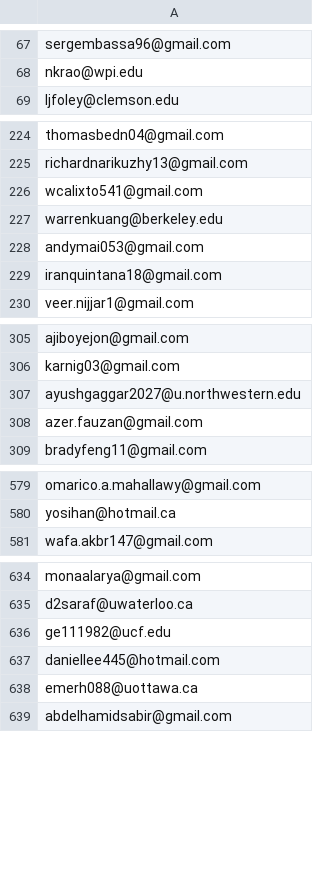
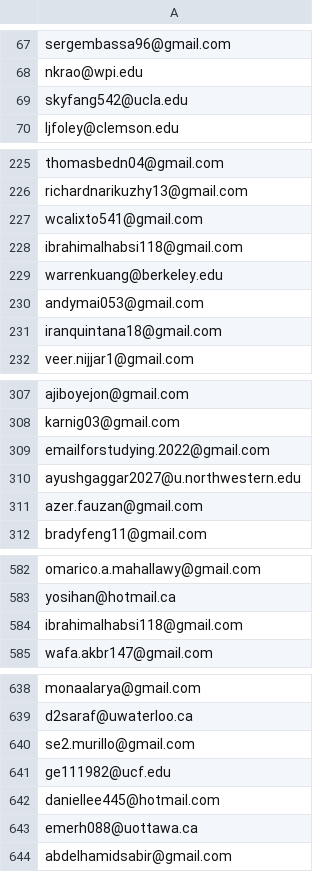
Before and after one commit to Mechie-io/mechie-pre-launch-page, a CSV file: mechie-pre-launch/src/emails.csv, drawn as a sheet; only a part is shown, gaps mark what is left out; the diff covers the shown part only.

Commit message:
email stuff

```diff
--- a/mechie-pre-launch/src/emails.csv
+++ b/mechie-pre-launch/src/emails.csv
@@ -68,2 +68,3 @@ sergembassa96@gmail.com
 nkrao@wpi.edu
+skyfang542@ucla.edu
 ljfoley@clemson.edu
@@ -226,2 +227,3 @@ richardnarikuzhy13@gmail.com
 wcalixto541@gmail.com
+ibrahimalhabsi118@gmail.com
 warrenkuang@berkeley.edu
@@ -306,2 +308,3 @@ ajiboyejon@gmail.com
 karnig03@gmail.com
+emailforstudying.2022@gmail.com
 ayushgaggar2027@u.northwestern.edu
@@ -580,2 +583,3 @@ omarico.a.mahallawy@gmail.com
 yosihan@hotmail.ca
+ibrahimalhabsi118@gmail.com
 wafa.akbr147@gmail.com
@@ -635,2 +639,3 @@ monaalarya@gmail.com
 d2saraf@uwaterloo.ca
+se2.murillo@gmail.com
 ge111982@ucf.edu
```
Also changed, not shown: 12 added rows elsewhere in this file, 2 other files.
